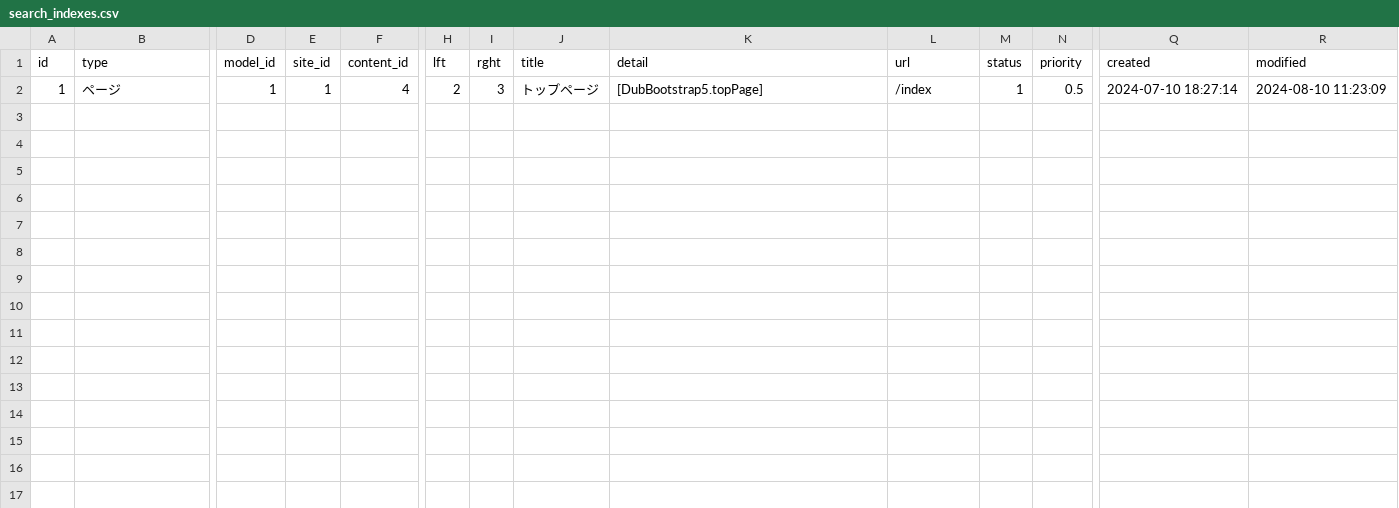
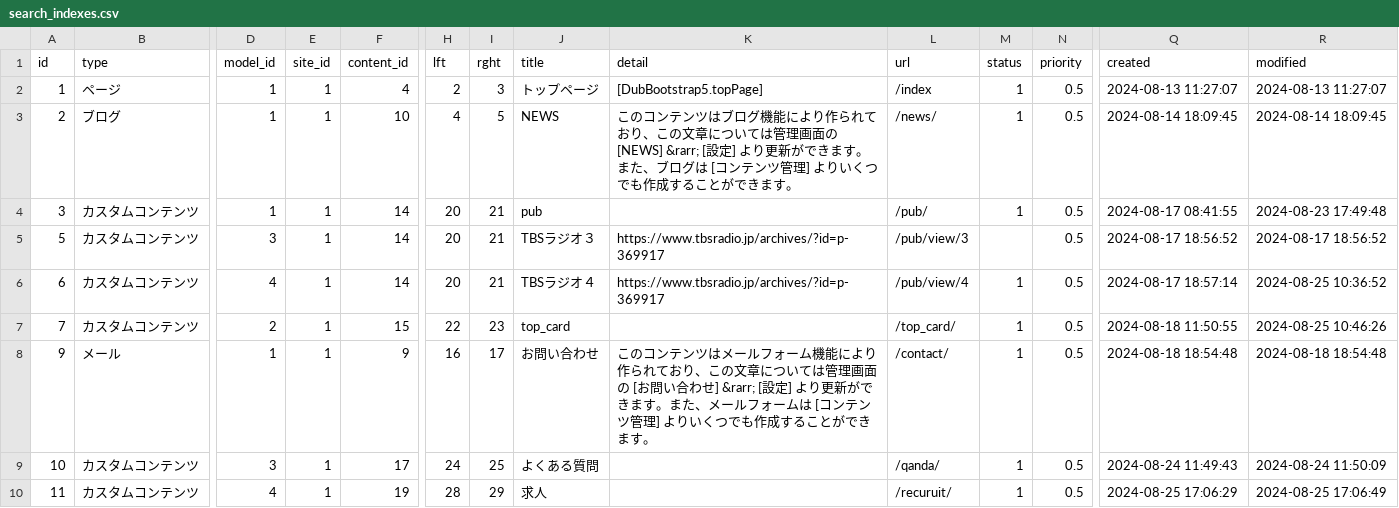
Before and after one commit to binbin4649/DubBootstrap5, a CSV file: config/data/default/BcSearchIndex/search_indexes.csv, drawn as a sheet; only a part is shown, gaps mark what is left out; rows hold the shown columns only; the diff names each change by its address in the sheet, - before the commit and + after, or states it on an @@ line.

```diff
--- a/config/data/default/BcSearchIndex/search_indexes.csv
+++ b/config/data/default/BcSearchIndex/search_indexes.csv
-Q2 (created): 2024-07-10 18:27:14
+Q2 (created): 2024-08-13 11:27:07
-R2 (modified): 2024-08-10 11:23:09
+R2 (modified): 2024-08-13 11:27:07
+row 3: 2 | ブログ | 1 | 1 | 10 | 4 | 5 | NEWS | このコンテンツはブログ機能により作られており、この文章については管理画面の [NEWS] &rarr; [設定] より更新ができます。また、ブログは [コンテンツ管理] よりいくつでも作成することができます。 | /news/ | 1 | 0.5 | 2024-08-14 18:09:45 | 2024-08-14 18:09:45
+row 4: 3 | カスタムコンテンツ | 1 | 1 | 14 | 20 | 21 | pub |  | /pub/ | 1 | 0.5 | 2024-08-17 08:41:55 | 2024-08-23 17:49:48
+row 5: 5 | カスタムコンテンツ | 3 | 1 | 14 | 20 | 21 | TBSラジオ３ | https://www.tbsradio.jp/archives/?id=p-369917 | /pub/view/3 |  | 0.5 | 2024-08-17 18:56:52 | 2024-08-17 18:56:52
+row 6: 6 | カスタムコンテンツ | 4 | 1 | 14 | 20 | 21 | TBSラジオ４ | https://www.tbsradio.jp/archives/?id=p-369917 | /pub/view/4 | 1 | 0.5 | 2024-08-17 18:57:14 | 2024-08-25 10:36:52
+row 7: 7 | カスタムコンテンツ | 2 | 1 | 15 | 22 | 23 | top_card |  | /top_card/ | 1 | 0.5 | 2024-08-18 11:50:55 | 2024-08-25 10:46:26
+row 8: 9 | メール | 1 | 1 | 9 | 16 | 17 | お問い合わせ | このコンテンツはメールフォーム機能により作られており、この文章については管理画面の [お問い合わせ] &rarr; [設定] より更新ができます。また、メールフォームは [コンテンツ管理] よりいくつでも作成することができます。 | /contact/ | 1 | 0.5 | 2024-08-18 18:54:48 | 2024-08-18 18:54:48
+row 9: 10 | カスタムコンテンツ | 3 | 1 | 17 | 24 | 25 | よくある質問 |  | /qanda/ | 1 | 0.5 | 2024-08-24 11:49:43 | 2024-08-24 11:50:09
+row 10: 11 | カスタムコンテンツ | 4 | 1 | 19 | 28 | 29 | 求人 |  | /recuruit/ | 1 | 0.5 | 2024-08-25 17:06:29 | 2024-08-25 17:06:49
```
Also changed, not shown: config/data/default/BaserCore/contents.csv, config/data/default/BaserCore/site_configs.csv, 31 other files.
